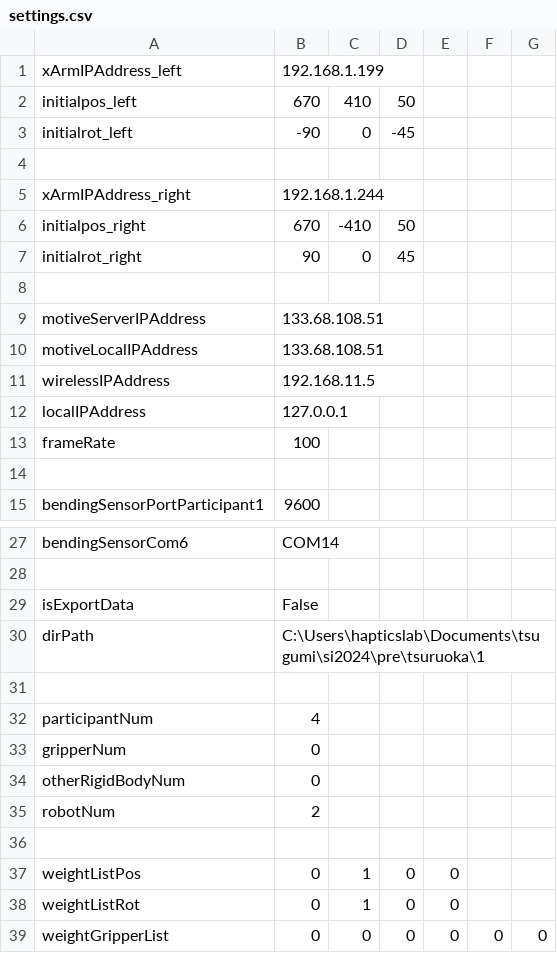
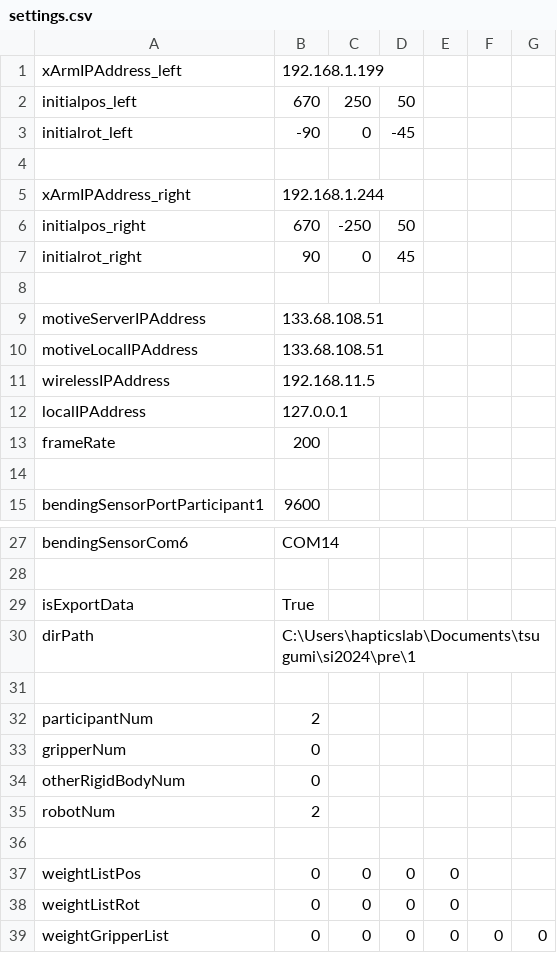
Before and after one commit to clz13087/skill-transfer, a CSV file: config/settings.csv, drawn as a sheet; only a part is shown, gaps mark what is left out.

```diff
--- a/config/settings.csv
+++ b/config/settings.csv
@@ -1,3 +1,3 @@
 xArmIPAddress_left,192.168.1.199
-initialpos_left,670,410,50
+initialpos_left,670,250,50
 initialrot_left,-90,0,-45
@@ -5,3 +5,3 @@ initialrot_left,-90,0,-45
 xArmIPAddress_right,192.168.1.244
-initialpos_right,670,-410,50
+initialpos_right,670,-250,50
 initialrot_right,90,0,45
@@ -12,3 +12,3 @@ wirelessIPAddress,192.168.11.5
 localIPAddress,127.0.0.1
-frameRate,100
+frameRate,200
 
@@ -28,6 +28,6 @@ bendingSensorCom6,COM14
 
-isExportData,False
-dirPath,C:\Users\hapticslab\Documents\tsugumi\si2024\pre\tsuruoka\1
+isExportData,True
+dirPath,C:\Users\hapticslab\Documents\tsugumi\si2024\pre\1
 
-participantNum,4
+participantNum,2
 gripperNum,0
@@ -36,4 +36,4 @@ robotNum,2
 
-weightListPos,0,1,0,0
-weightListRot,0,1,0,0
+weightListPos,0,0,0,0
+weightListRot,0,0,0,0
 weightGripperList,0,0,0,0,0,0
```
Also changed, not shown: 2 other files.
